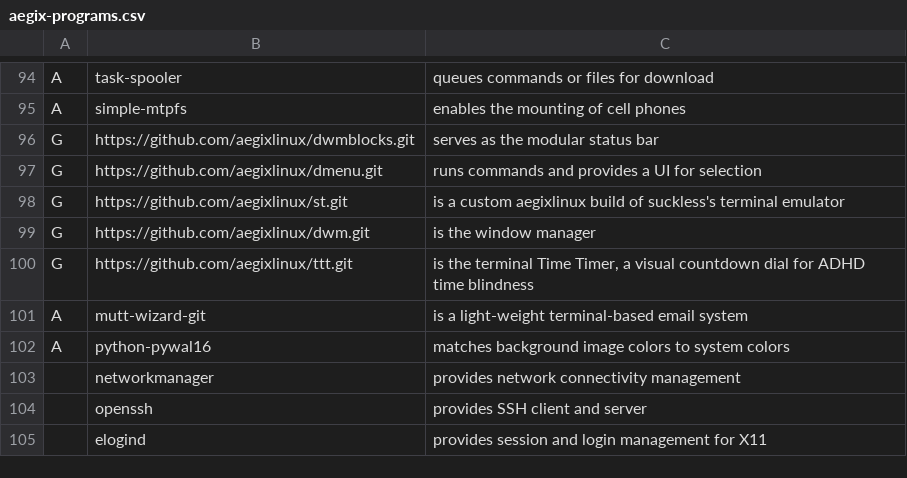
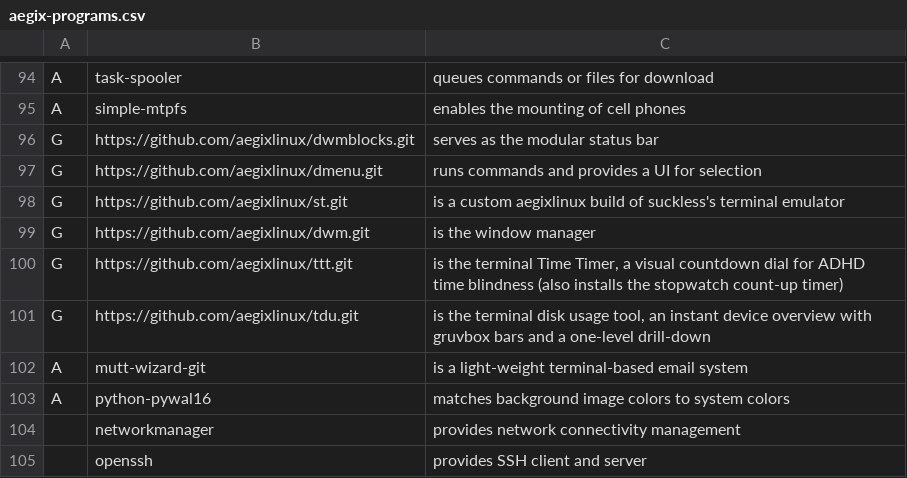
Before and after one commit to AegixLinux/aegixlinux, a CSV file: iso-profile/live-overlay/root/aegix-programs.csv, drawn as a sheet; only a part is shown, gaps mark what is left out; the shorter side is filled out with more unchanged rows.

```diff
--- a/iso-profile/live-overlay/root/aegix-programs.csv
+++ b/iso-profile/live-overlay/root/aegix-programs.csv
@@ -99,3 +99,4 @@ G,https://github.com/aegixlinux/st.git,"is a custom aegixlinux build of suckless
 G,https://github.com/aegixlinux/dwm.git,"is the window manager"
-G,https://github.com/aegixlinux/ttt.git,"is the terminal Time Timer, a visual countdown dial for ADHD time blindness"
+G,https://github.com/aegixlinux/ttt.git,"is the terminal Time Timer, a visual countdown dial for ADHD time blindness (also installs the stopwatch count-up timer)"
+G,https://github.com/aegixlinux/tdu.git,"is the terminal disk usage tool, an instant device overview with gruvbox bars and a one-level drill-down"
 A,mutt-wizard-git,"is a light-weight terminal-based email system"
```
Also changed, not shown: 15 other files.
